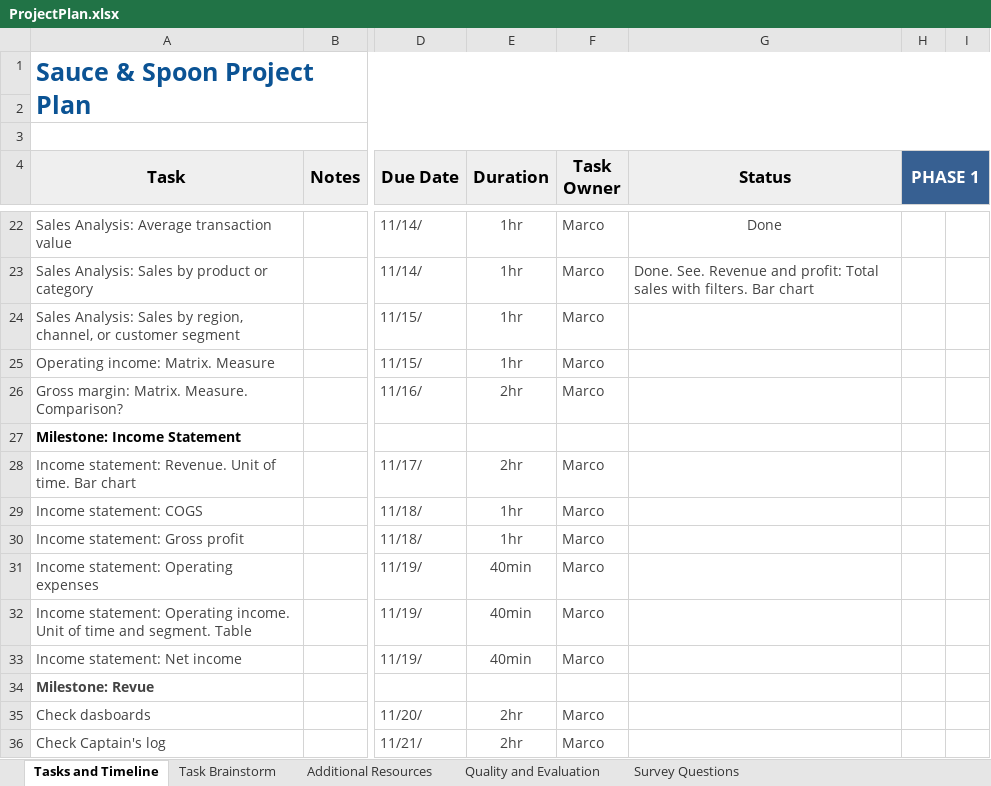
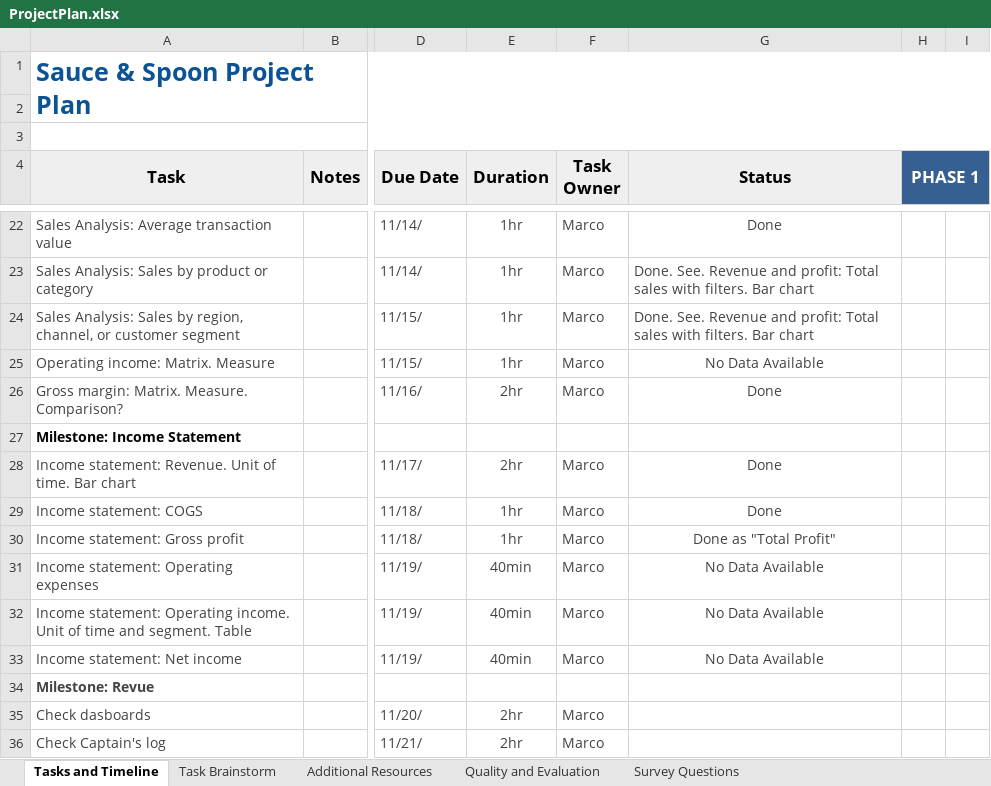
Before and after one commit to ortizpalanques1/PowerBI_Test, an Excel workbook: Project_Documents/ProjectPlan.xlsx, sheet Tasks and Timeline, drawn as a sheet; only a part is shown, gaps mark what is left out; values as stored, in another font and other column widths than the file's, no borders; conditional formats not drawn; the diff names each change by its address in the sheet, - before the commit and + after, or states it on an @@ line.

Commit message:
Gross margin and revenue added.

```diff
--- a/Project_Documents/ProjectPlan.xlsx (sheet Tasks and Timeline)
+++ b/Project_Documents/ProjectPlan.xlsx (sheet Tasks and Timeline)
-G24 (Status): (empty)
+G24 (Status): Done. See. Revenue and profit: Total sales with filters. Bar chart
-G25 (Status): (empty)
+G25 (Status): No Data Available
-G26 (Status): (empty)
+G26 (Status): Done
-G28:G29 (Status): (empty)
+G28:G29 (Status): Done
-G30 (Status): (empty)
+G30 (Status): Done as "Total Profit"
-G31:G33 (Status): (empty)
+G31:G33 (Status): No Data Available
```
Also changed, not shown: 2 other files.
